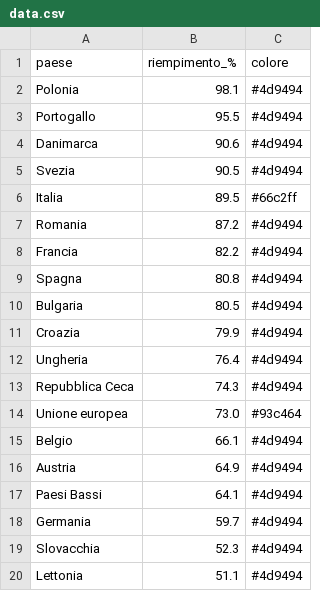
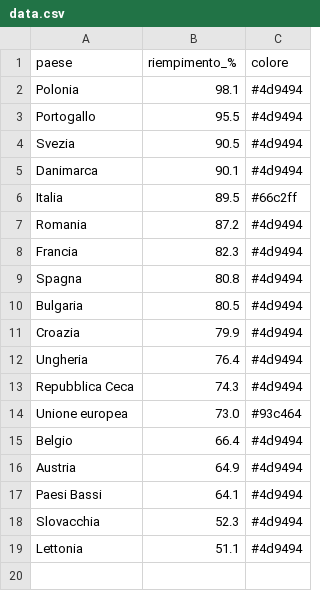
Before and after one commit to sanellia97-lab/stoccaggio-gas-ue, a CSV file: data.csv, drawn as a sheet.

```diff
--- a/data.csv
+++ b/data.csv
@@ -3,7 +3,7 @@ Polonia,98.1,#4d9494
 Portogallo,95.5,#4d9494
-Danimarca,90.6,#4d9494
 Svezia,90.5,#4d9494
+Danimarca,90.1,#4d9494
 Italia,89.5,#66c2ff
 Romania,87.2,#4d9494
-Francia,82.2,#4d9494
+Francia,82.3,#4d9494
 Spagna,80.8,#4d9494
@@ -14,6 +14,5 @@ Repubblica Ceca,74.3,#4d9494
 Unione europea,73.0,#93c464
-Belgio,66.1,#4d9494
+Belgio,66.4,#4d9494
 Austria,64.9,#4d9494
 Paesi Bassi,64.1,#4d9494
-Germania,59.7,#4d9494
 Slovacchia,52.3,#4d9494
```
Also changed, not shown: data_en.csv.
